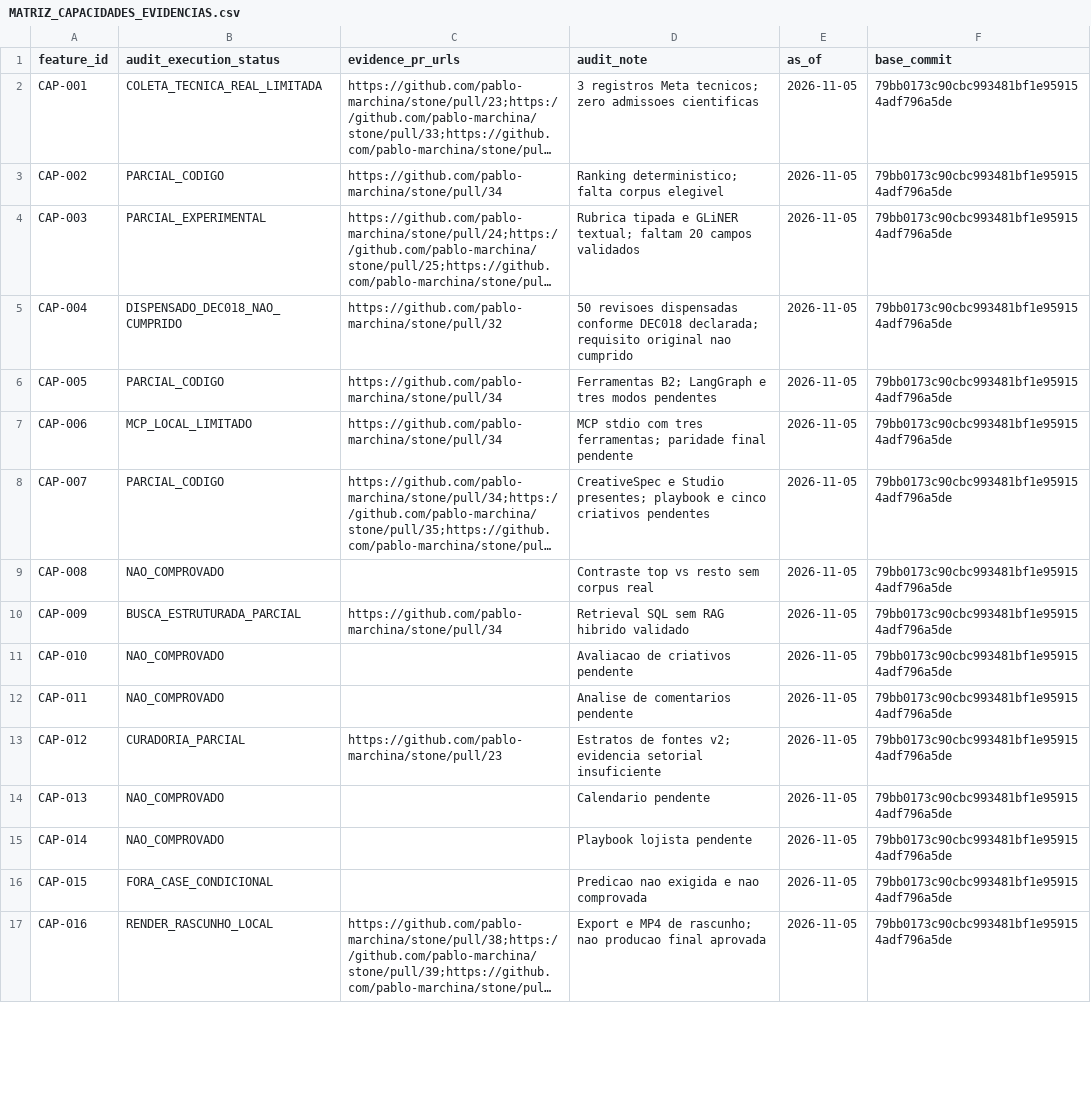
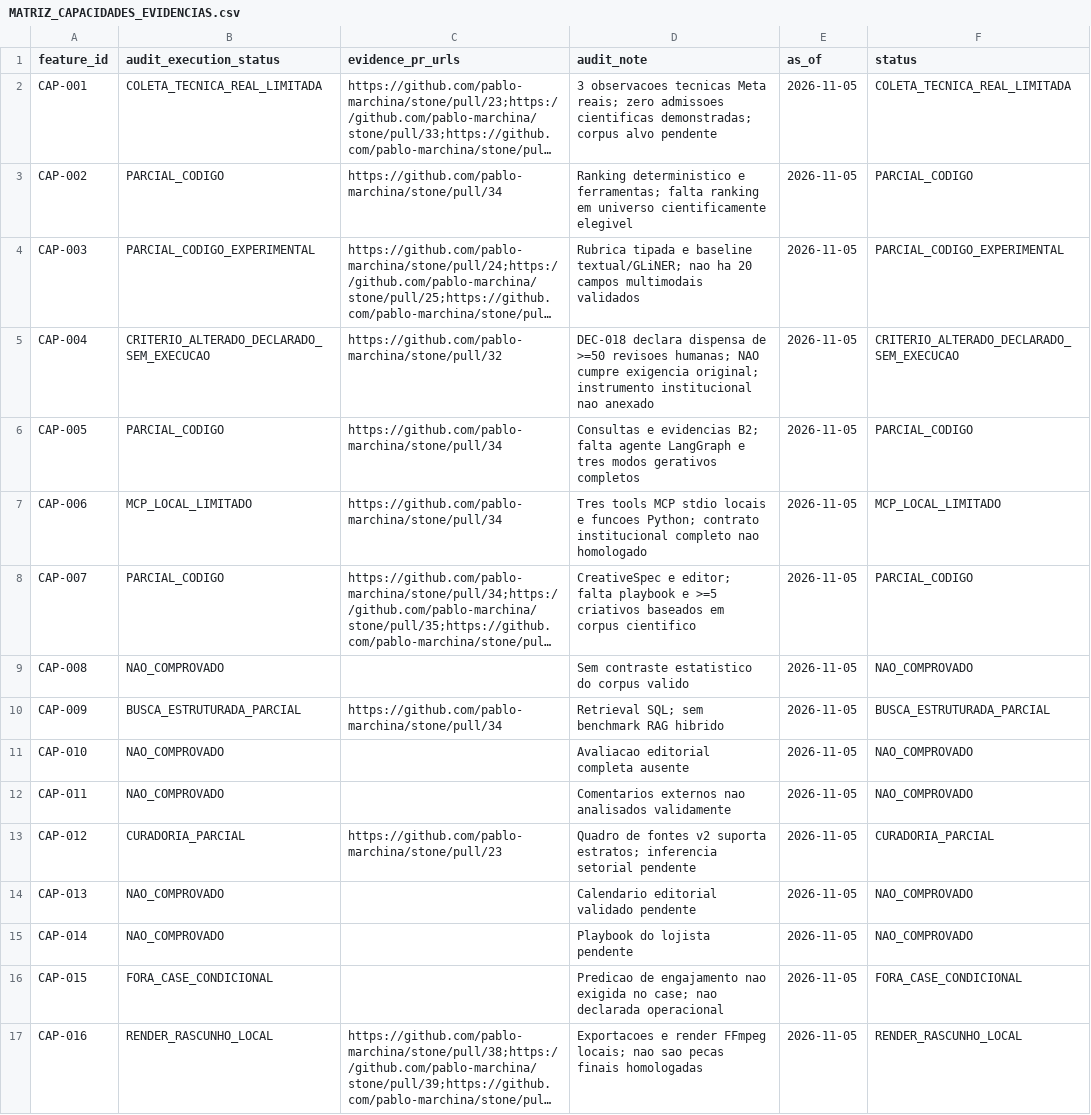
Before and after one commit to pablo-marchina/stone, a CSV file: planning/v5_2/audit_2026-11-05/MATRIZ_CAPACIDADES_EVIDENCIAS.csv, drawn as a sheet; only a part is shown; long unchanged cells end in …; the diff covers the shown part only; the diff names each change by its address in the sheet, - before the commit and + after, or states it on an @@ line.

Commit message:
fix(plano): alinhar evidencias incrementais aos CSVs auditados e versionados

```diff
--- a/planning/v5_2/audit_2026-11-05/MATRIZ_CAPACIDADES_EVIDENCIAS.csv
+++ b/planning/v5_2/audit_2026-11-05/MATRIZ_CAPACIDADES_EVIDENCIAS.csv
-F1: base_commit
+F1: status
-D2 (audit_note): 3 registros Meta tecnicos; zero admissoes cientificas
+D2 (audit_note): 3 observacoes tecnicas Meta reais; zero admissoes cientificas demonstradas; corpus alvo pendente
-F2 (status): 79bb0173c90cbc993481bf1e959154adf796a5de
+F2 (status): COLETA_TECNICA_REAL_LIMITADA
-D3 (audit_note): Ranking deterministico; falta corpus elegivel
+D3 (audit_note): Ranking deterministico e ferramentas; falta ranking em universo cientificamente elegivel
-F3 (status): 79bb0173c90cbc993481bf1e959154adf796a5de
+F3 (status): PARCIAL_CODIGO
-B4 (audit_execution_status): PARCIAL_EXPERIMENTAL
+B4 (audit_execution_status): PARCIAL_CODIGO_EXPERIMENTAL
-D4 (audit_note): …tipada e GLiNER textual; faltam 20 campos validados
+D4 (audit_note): …tipada e baseline textual/GLiNER; nao ha 20 campos multimodais validados
-F4 (status): 79bb0173c90cbc993481bf1e959154adf796a5de
+F4 (status): PARCIAL_CODIGO_EXPERIMENTAL
-B5 (audit_execution_status): DISPENSADO_DEC018_NAO_CUMPRIDO
+B5 (audit_execution_status): CRITERIO_ALTERADO_DECLARADO_SEM_EXECUCAO
-D5 (audit_note): 50 revisoes dispensadas conforme DEC018 declarada; requisito original nao cumprido
+D5 (audit_note): DEC-018 declara dispensa de >=50 revisoes humanas; NAO cumpre exigencia original; instrumento institucional nao anexado
-F5 (status): 79bb0173c90cbc993481bf1e959154adf796a5de
+F5 (status): CRITERIO_ALTERADO_DECLARADO_SEM_EXECUCAO
-D6 (audit_note): Ferramentas B2; LangGraph e tres modos pendentes
+D6 (audit_note): Consultas e evidencias B2; falta agente LangGraph e tres modos gerativos completos
-F6 (status): 79bb0173c90cbc993481bf1e959154adf796a5de
+F6 (status): PARCIAL_CODIGO
-D7 (audit_note): MCP stdio com tres ferramentas; paridade final pendente
+D7 (audit_note): Tres tools MCP stdio locais e funcoes Python; contrato institucional completo nao homologado
-F7 (status): 79bb0173c90cbc993481bf1e959154adf796a5de
+F7 (status): MCP_LOCAL_LIMITADO
-D8 (audit_note): CreativeSpec e Studio presentes; playbook e cinco criativos pendentes
+D8 (audit_note): CreativeSpec e editor; falta playbook e >=5 criativos baseados em corpus cientifico
-F8 (status): 79bb0173c90cbc993481bf1e959154adf796a5de
+F8 (status): PARCIAL_CODIGO
-D9 (audit_note): Contraste top vs resto sem corpus real
+D9 (audit_note): Sem contraste estatistico do corpus valido
-F9 (status): 79bb0173c90cbc993481bf1e959154adf796a5de
+F9 (status): NAO_COMPROVADO
-D10 (audit_note): Retrieval SQL sem RAG hibrido validado
+D10 (audit_note): Retrieval SQL; sem benchmark RAG hibrido
-F10 (status): 79bb0173c90cbc993481bf1e959154adf796a5de
+F10 (status): BUSCA_ESTRUTURADA_PARCIAL
-D11 (audit_note): Avaliacao de criativos pendente
+D11 (audit_note): Avaliacao editorial completa ausente
-F11:F12 (status): 79bb0173c90cbc993481bf1e959154adf796a5de
+F11:F12 (status): NAO_COMPROVADO
-D12 (audit_note): Analise de comentarios pendente
+D12 (audit_note): Comentarios externos nao analisados validamente
-D13 (audit_note): Estratos de fontes v2; evidencia setorial insuficiente
+D13 (audit_note): Quadro de fontes v2 suporta estratos; inferencia setorial pendente
-F13 (status): 79bb0173c90cbc993481bf1e959154adf796a5de
+F13 (status): CURADORIA_PARCIAL
-D14 (audit_note): Calendario pendente
+D14 (audit_note): Calendario editorial validado pendente
-F14:F15 (status): 79bb0173c90cbc993481bf1e959154adf796a5de
+F14:F15 (status): NAO_COMPROVADO
-D15 (audit_note): Playbook lojista pendente
+D15 (audit_note): Playbook do lojista pendente
-D16 (audit_note): Predicao nao exigida e nao comprovada
+D16 (audit_note): Predicao de engajamento nao exigida no case; nao declarada operacional
-F16 (status): 79bb0173c90cbc993481bf1e959154adf796a5de
+F16 (status): FORA_CASE_CONDICIONAL
-D17 (audit_note): Export e MP4 de rascunho; nao producao final aprovada
+D17 (audit_note): Exportacoes e render FFmpeg locais; nao sao pecas finais homologadas
-F17 (status): 79bb0173c90cbc993481bf1e959154adf796a5de
+F17 (status): RENDER_RASCUNHO_LOCAL
```
Also changed, not shown: 14 edited cells elsewhere in this file.
